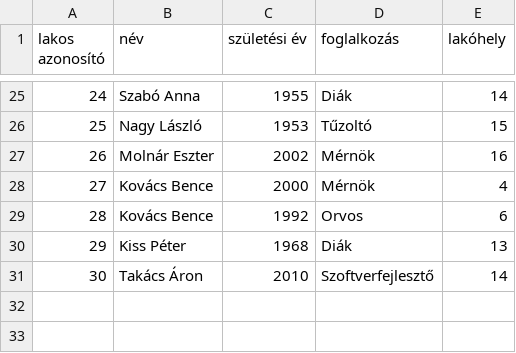
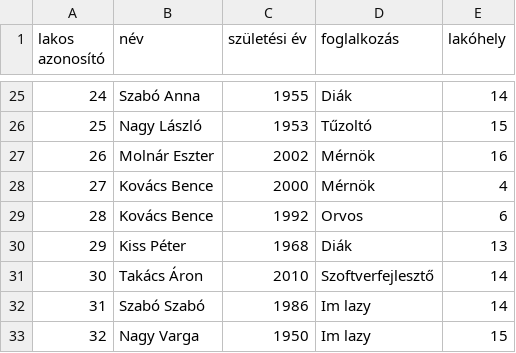
Before and after one commit to PITRv1/PleaseHold, a CSV file: Assets/InputCSVFiles/StartCSVFiles/residentsSaveCSV.csv, drawn as a sheet; only a part is shown, gaps mark what is left out.

```diff
--- a/Assets/InputCSVFiles/StartCSVFiles/residentsSaveCSV.csv
+++ b/Assets/InputCSVFiles/StartCSVFiles/residentsSaveCSV.csv
@@ -31 +31,3 @@ lakos azonosító,név,születési év,foglalkozás,lakóhely
 30,Takács Áron,2010,Szoftverfejlesztő,14
+31,Szabó Szabó,1986,Im lazy,14
+32,Nagy Varga,1950,Im lazy,15
```
Also changed, not shown: Assets/InputCSVFiles/StartCSVFiles/buildingsSaveCSV.csv, 34 other files.
